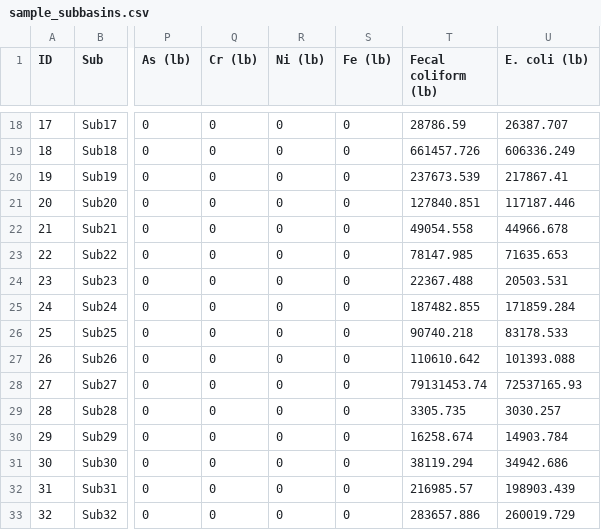
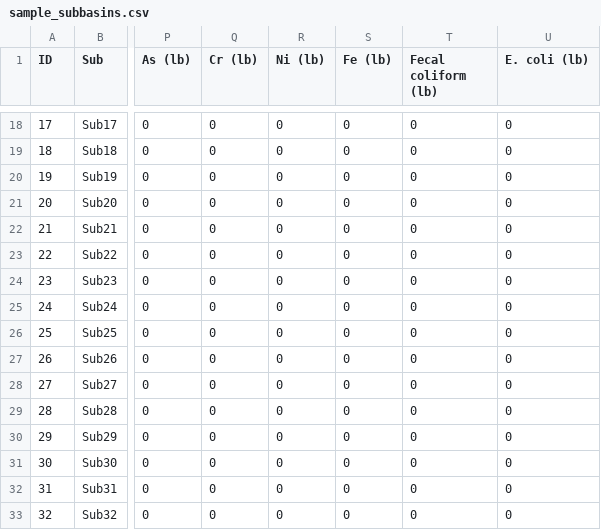
Before and after one commit to kapaiva/iBMP-Solver, a CSV file: data/sample_subbasins.csv, drawn as a sheet; only a part is shown, gaps mark what is left out; the diff covers the shown part only; the diff names each change by its address in the sheet, - before the commit and + after, or states it on an @@ line.

```diff
--- a/data/sample_subbasins.csv
+++ b/data/sample_subbasins.csv
-T18 (Fecal coliform (lb)): 28786.59
+T18 (Fecal coliform (lb)): 0
-U18 (E. coli (lb)): 26387.707
+U18 (E. coli (lb)): 0
-T19 (Fecal coliform (lb)): 661457.726
+T19 (Fecal coliform (lb)): 0
-U19 (E. coli (lb)): 606336.249
+U19 (E. coli (lb)): 0
-T20 (Fecal coliform (lb)): 237673.539
+T20 (Fecal coliform (lb)): 0
-U20 (E. coli (lb)): 217867.41
+U20 (E. coli (lb)): 0
-T21 (Fecal coliform (lb)): 127840.851
+T21 (Fecal coliform (lb)): 0
-U21 (E. coli (lb)): 117187.446
+U21 (E. coli (lb)): 0
-T22 (Fecal coliform (lb)): 49054.558
+T22 (Fecal coliform (lb)): 0
-U22 (E. coli (lb)): 44966.678
+U22 (E. coli (lb)): 0
-T23 (Fecal coliform (lb)): 78147.985
+T23 (Fecal coliform (lb)): 0
-U23 (E. coli (lb)): 71635.653
+U23 (E. coli (lb)): 0
-T24 (Fecal coliform (lb)): 22367.488
+T24 (Fecal coliform (lb)): 0
-U24 (E. coli (lb)): 20503.531
+U24 (E. coli (lb)): 0
-T25 (Fecal coliform (lb)): 187482.855
+T25 (Fecal coliform (lb)): 0
-U25 (E. coli (lb)): 171859.284
+U25 (E. coli (lb)): 0
-T26 (Fecal coliform (lb)): 90740.218
+T26 (Fecal coliform (lb)): 0
-U26 (E. coli (lb)): 83178.533
+U26 (E. coli (lb)): 0
-T27 (Fecal coliform (lb)): 110610.642
+T27 (Fecal coliform (lb)): 0
-U27 (E. coli (lb)): 101393.088
+U27 (E. coli (lb)): 0
-T28 (Fecal coliform (lb)): 79131453.74
+T28 (Fecal coliform (lb)): 0
-U28 (E. coli (lb)): 72537165.93
+U28 (E. coli (lb)): 0
-T29 (Fecal coliform (lb)): 3305.735
+T29 (Fecal coliform (lb)): 0
-U29 (E. coli (lb)): 3030.257
+U29 (E. coli (lb)): 0
-T30 (Fecal coliform (lb)): 16258.674
+T30 (Fecal coliform (lb)): 0
-U30 (E. coli (lb)): 14903.784
+U30 (E. coli (lb)): 0
-T31 (Fecal coliform (lb)): 38119.294
+T31 (Fecal coliform (lb)): 0
-U31 (E. coli (lb)): 34942.686
+U31 (E. coli (lb)): 0
-T32 (Fecal coliform (lb)): 216985.57
+T32 (Fecal coliform (lb)): 0
-U32 (E. coli (lb)): 198903.439
+U32 (E. coli (lb)): 0
-T33 (Fecal coliform (lb)): 283657.886
+T33 (Fecal coliform (lb)): 0
-U33 (E. coli (lb)): 260019.729
+U33 (E. coli (lb)): 0
```
Also changed, not shown: 38 edited cells elsewhere in this file.
